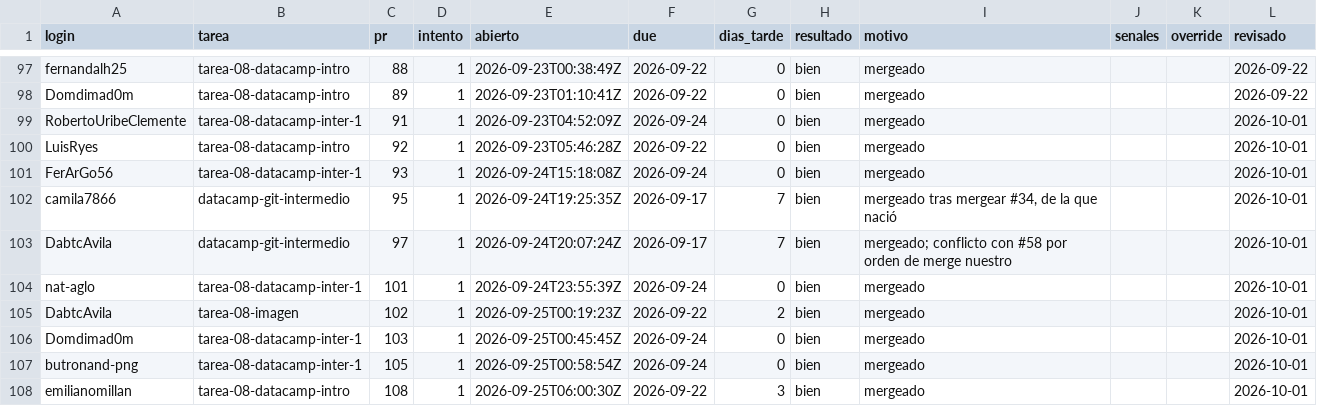
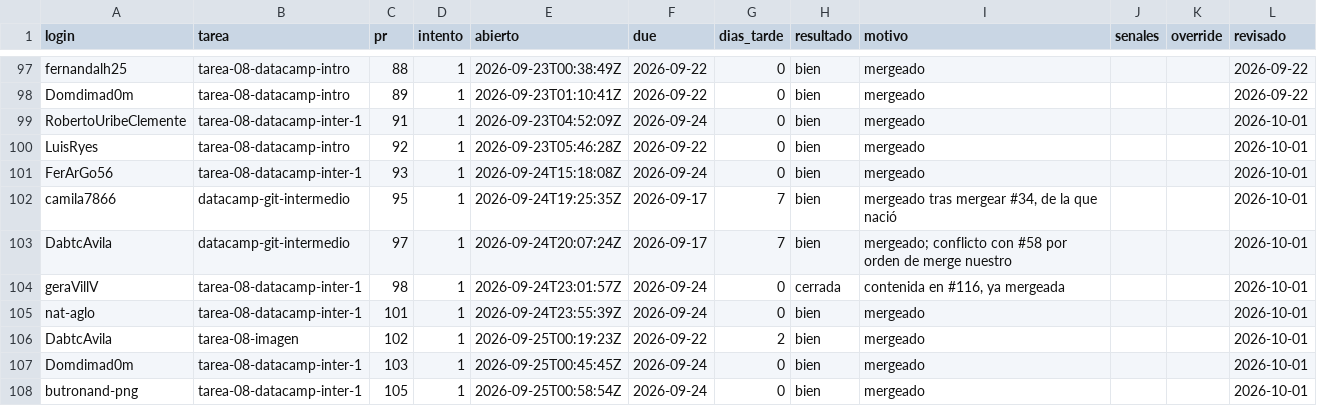
Before and after one commit to raya-lucaria/fdd_o26, a CSV file: registro.csv, drawn as a sheet; only a part is shown, gaps mark what is left out; the shorter side is filled out with more unchanged rows; the diff names each change by its address in the sheet, - before the commit and + after, or states it on an @@ line.

Commit message:
registro: geraVillV tarea-08-datacamp-inter-1 #98 cerrada

```diff
--- a/registro.csv
+++ b/registro.csv
+row 104: geraVillV | tarea-08-datacamp-inter-1 | 98 | 1 | 2026-09-24T23:01:57Z | 2026-09-24 | 0 | cerrada | contenida en #116, ya mergeada |  |  | 2026-10-01
```
